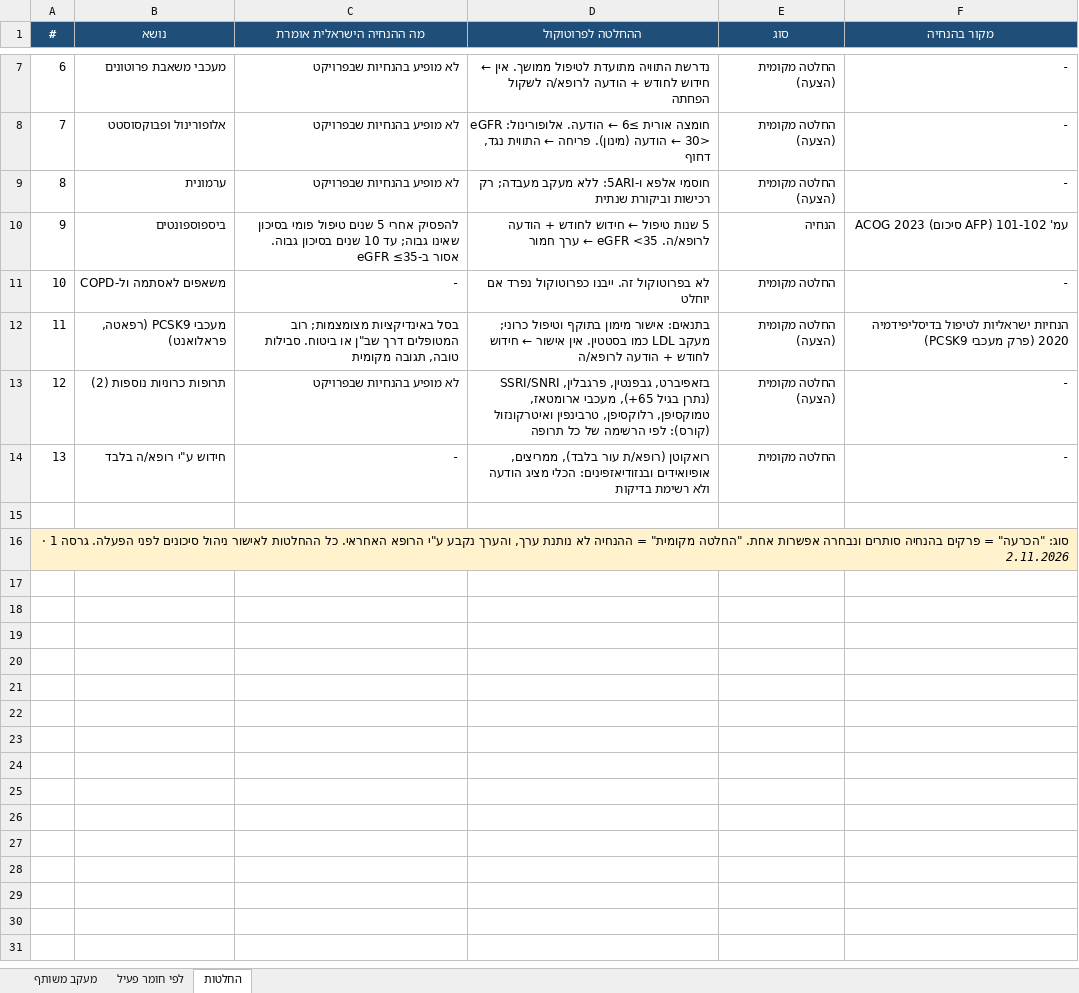
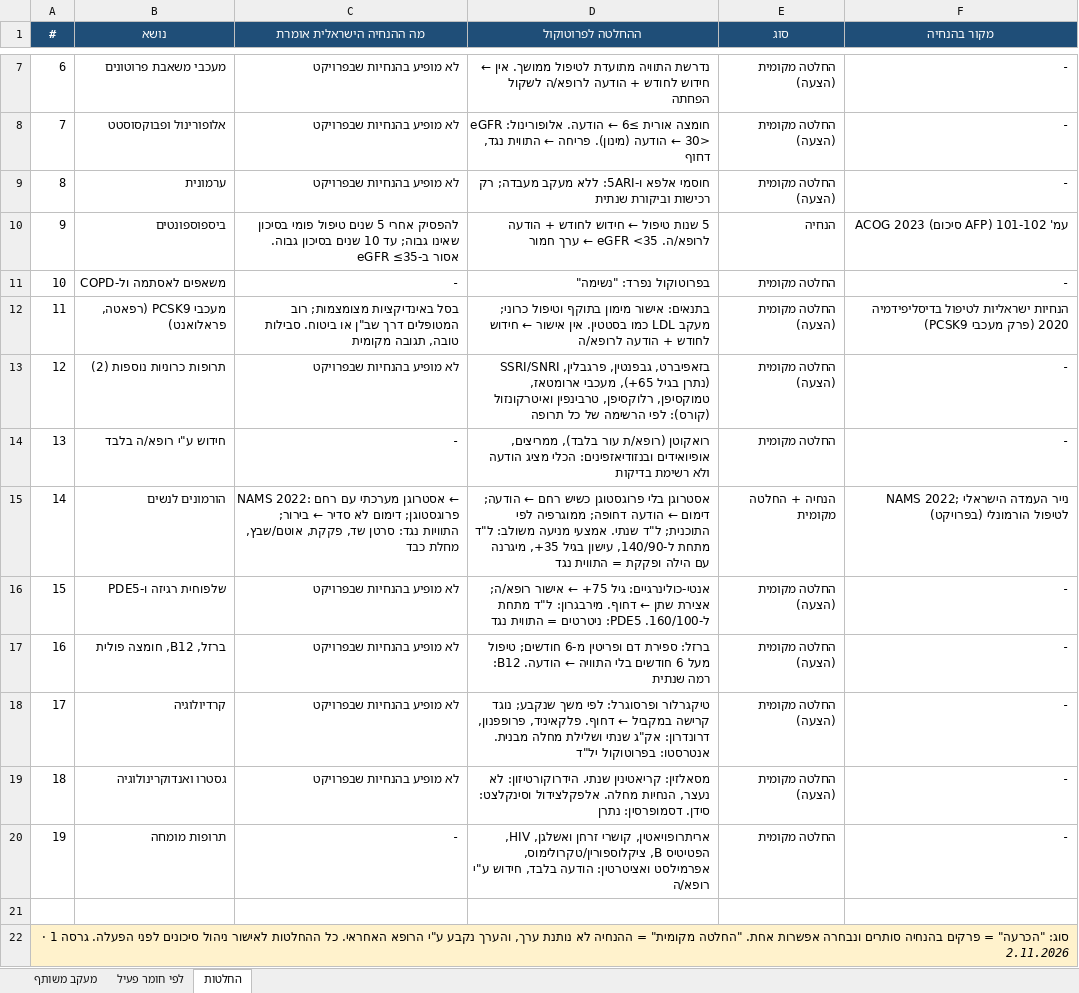
Before and after one commit to asseoy/medical_aids, an Excel workbook: protocols-rofan-misc.xlsx, sheet החלטות, drawn as a sheet; only a part is shown, gaps mark what is left out; values as stored, in another font and other column widths than the file's, no borders; the diff names each change by its address in the sheet, - before the commit and + after, or states it on an @@ line.

```diff
--- a/protocols-rofan-misc.xlsx (sheet החלטות)
+++ b/protocols-rofan-misc.xlsx (sheet החלטות)
-D11 (ההחלטה לפרוטוקול): לא בפרוטוקול זה. ייבנו כפרוטוקול נפרד אם יוחלט
+D11 (ההחלטה לפרוטוקול): בפרוטוקול נפרד: "נשימה"
+row 15: 14 | הורמונים לנשים | NAMS 2022: אסטרוגן מערכתי עם רחם ← פרוגסטוגן; דימום לא סדיר ← בירור; התוויות נגד: סרטן שד, פקקת, אוטם/שבץ, מחלת כבד | אסטרוגן בלי פרוגסטוגן כשיש רחם ← הודעה; דימום ← הודעה דחופה; ממוגרפיה לפי התוכנית; ל"ד שנתי. אמצעי מניעה משולב: ל"ד מתחת ל-140/90, עישון בגיל 35+, מיגרנה עם הילה ופקקת = התווית נגד | הנחיה + החלטה מקומית | NAMS 2022; נייר העמדה הישראלי לטיפול הורמונלי (בפרויקט)
+row 16: 15 | שלפוחית רגיזה ו-PDE5 | לא מופיע בהנחיות שבפרויקט | אנטי-כולינרגיים: גיל 75+ ← אישור רופא/ה; אצירת שתן ← דחוף. מירבגרון: ל"ד מתחת ל-160/100. PDE5: ניטרטים = התווית נגד | החלטה מקומית (הצעה) | -
+row 17: 16 | ברזל, B12, חומצה פולית | לא מופיע בהנחיות שבפרויקט | ברזל: ספירת דם ופריטין מ-6 חודשים; טיפול מעל 6 חודשים בלי התוויה ← הודעה. B12: רמה שנתית | החלטה מקומית (הצעה) | -
+row 18: 17 | קרדיולוגיה | לא מופיע בהנחיות שבפרויקט | טיקגרלור ופרסוגרל: לפי משך שנקבע; נוגד קרישה במקביל ← דחוף. פלקאיניד, פרופפנון, דרונדרון: אק"ג שנתי ושלילת מחלה מבנית. אנטרסטו: בפרוטוקול יל"ד | החלטה מקומית (הצעה) | -
+row 19: 18 | גסטרו ואנדוקרינולוגיה | לא מופיע בהנחיות שבפרויקט | מסאלזין: קריאטינין שנתי. הידרוקורטיזון: לא נעצר, הנחיות מחלה. אלפקלצידול וסינקלצט: סידן. דסמופרסין: נתרן | החלטה מקומית (הצעה) | -
+row 20: 19 | תרופות מומחה | - | אריתרופויאטין, קושרי זרחן ואשלגן, HIV, הפטיטיס B, ציקלוספורין/טקרולימוס, אפרמילסט ואציטרטין: הודעה בלבד, חידוש ע"י רופא/ה | החלטה מקומית | -
```
Also changed, not shown: sheet לפי חומר פעיל, sheet מעקב משותף, protocols-rofan-dm.xlsx, protocols-rofan-tdm.xlsx, 4 other files.
